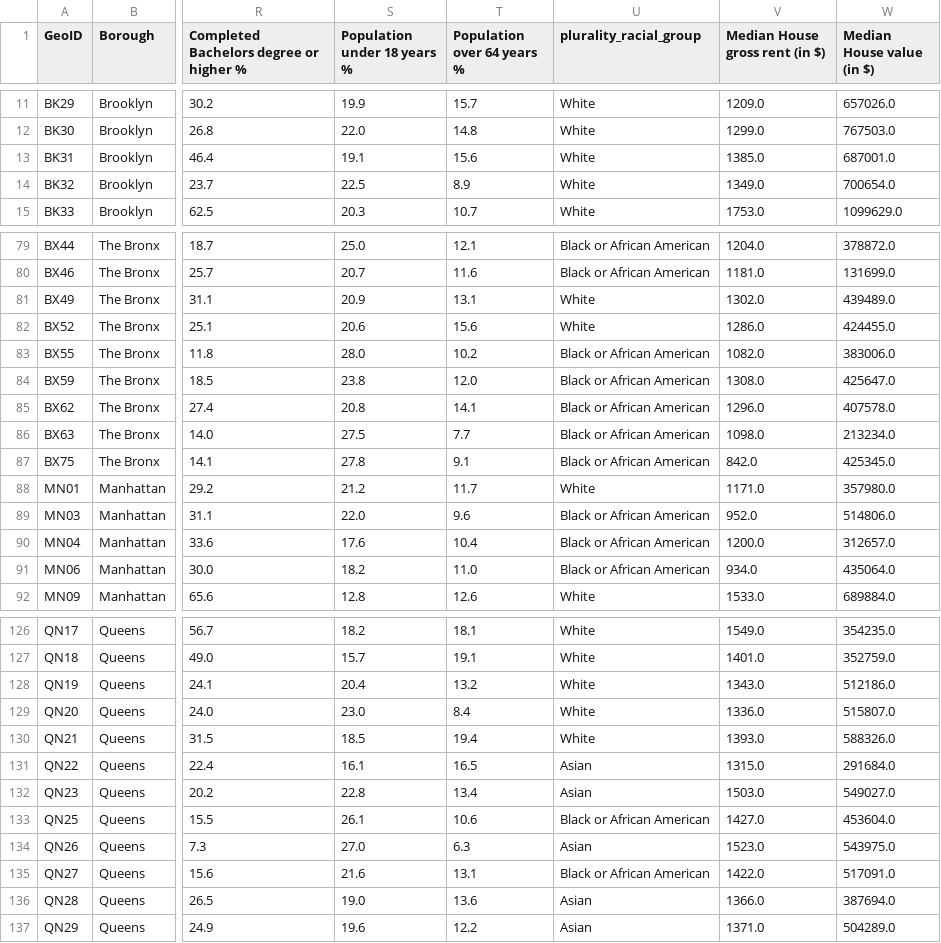
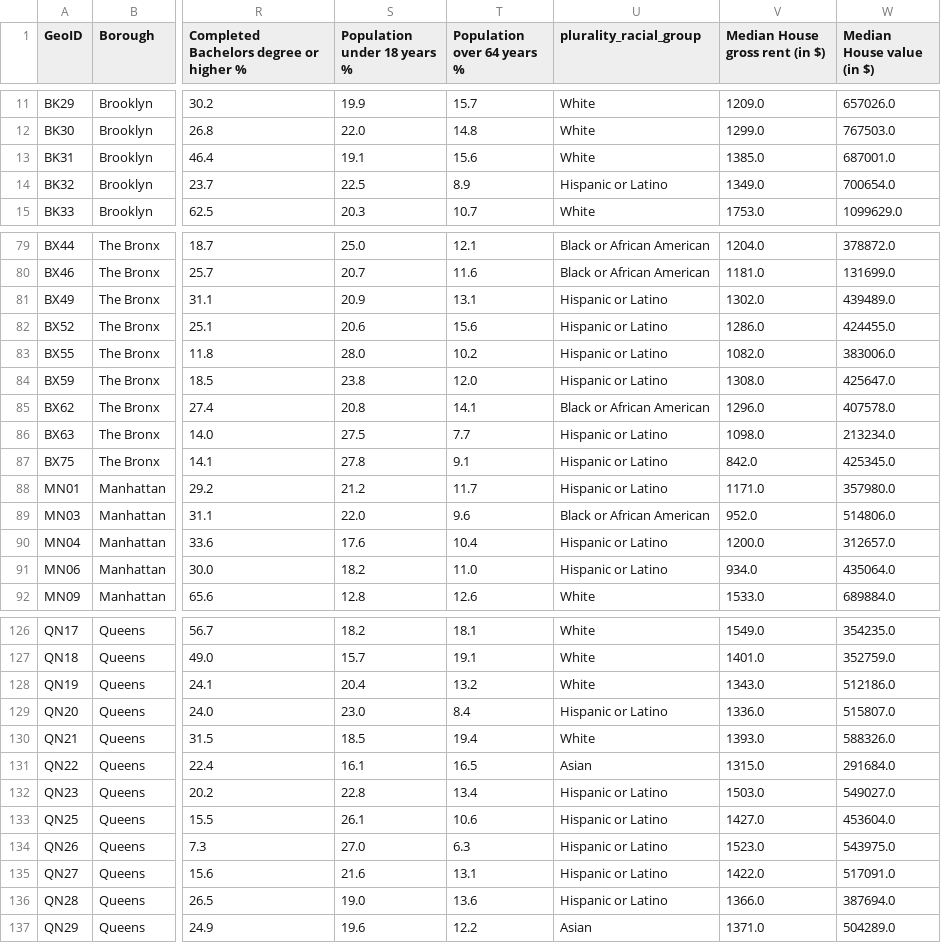
Before and after one commit to danieldc98/NYCneighborhoodInternetAdoption, a CSV file: data/clean/combined_dataset_no_weird.csv, drawn as a sheet; only a part is shown, gaps mark what is left out; the diff covers the shown part only; the diff names each change by its address in the sheet, - before the commit and + after, or states it on an @@ line.

```diff
--- a/data/clean/combined_dataset_no_weird.csv
+++ b/data/clean/combined_dataset_no_weird.csv
-U14 (plurality_racial_group): White
+U14 (plurality_racial_group): Hispanic or Latino
-U81:U82 (plurality_racial_group): White
+U81:U82 (plurality_racial_group): Hispanic or Latino
-U83:U84 (plurality_racial_group): Black or African American
+U83:U84 (plurality_racial_group): Hispanic or Latino
-U86:U87 (plurality_racial_group): Black or African American
+U86:U87 (plurality_racial_group): Hispanic or Latino
-U88 (plurality_racial_group): White
+U88 (plurality_racial_group): Hispanic or Latino
-U90:U91 (plurality_racial_group): Black or African American
+U90:U91 (plurality_racial_group): Hispanic or Latino
-U129 (plurality_racial_group): White
+U129 (plurality_racial_group): Hispanic or Latino
-U132 (plurality_racial_group): Asian
+U132 (plurality_racial_group): Hispanic or Latino
-U133 (plurality_racial_group): Black or African American
+U133 (plurality_racial_group): Hispanic or Latino
-U134 (plurality_racial_group): Asian
+U134 (plurality_racial_group): Hispanic or Latino
-U135 (plurality_racial_group): Black or African American
+U135 (plurality_racial_group): Hispanic or Latino
-U136 (plurality_racial_group): Asian
+U136 (plurality_racial_group): Hispanic or Latino
```
Also changed, not shown: 36 edited cells elsewhere in this file, data/clean/combined_dataset.csv, 3 other files.
